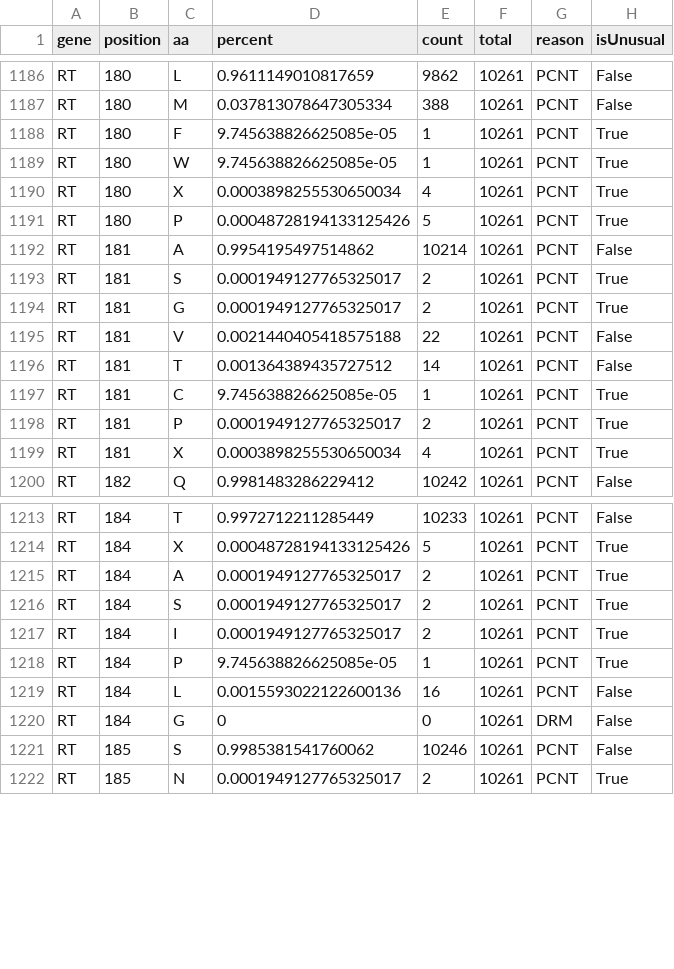
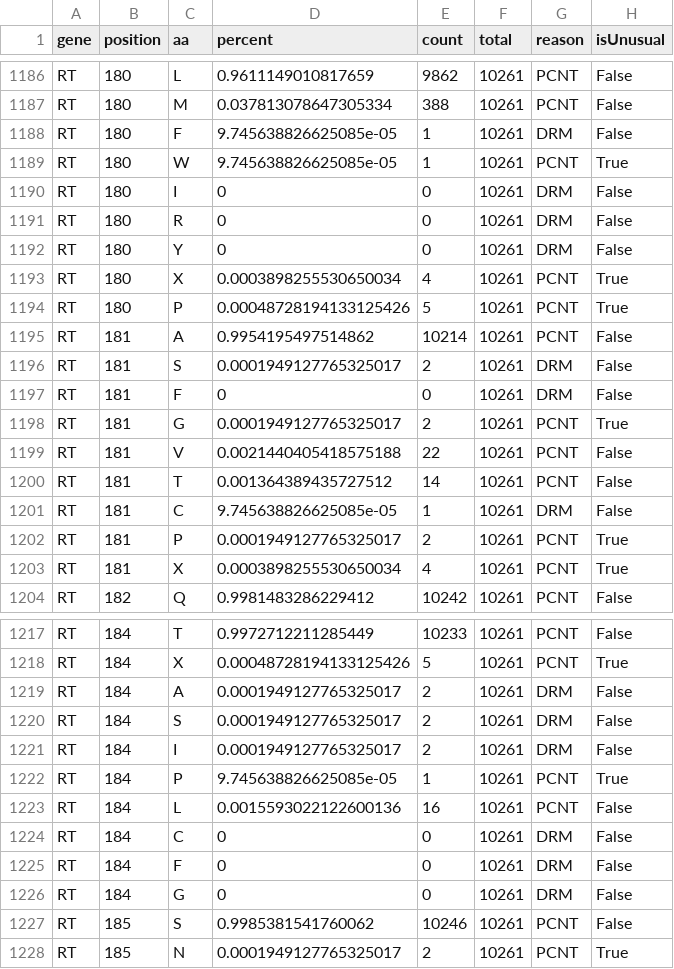
Before and after one commit to hivdb/sierra-hbv, a CSV file: src/main/resources/aapcnt/rx-all_genotype-all.csv, drawn as a sheet; only a part is shown, gaps mark what is left out; the diff covers the shown part only.

```diff
--- a/src/main/resources/aapcnt/rx-all_genotype-all.csv
+++ b/src/main/resources/aapcnt/rx-all_genotype-all.csv
@@ -1187,4 +1187,7 @@ RT,180,L,0.9611149010817659,9862,10261,PCNT,False
 RT,180,M,0.037813078647305334,388,10261,PCNT,False
-RT,180,F,9.745638826625085e-05,1,10261,PCNT,True
+RT,180,F,9.745638826625085e-05,1,10261,DRM,False
 RT,180,W,9.745638826625085e-05,1,10261,PCNT,True
+RT,180,I,0,0,10261,DRM,False
+RT,180,R,0,0,10261,DRM,False
+RT,180,Y,0,0,10261,DRM,False
 RT,180,X,0.0003898255530650034,4,10261,PCNT,True
@@ -1192,3 +1195,4 @@ RT,180,P,0.00048728194133125426,5,10261,PCNT,True
 RT,181,A,0.9954195497514862,10214,10261,PCNT,False
-RT,181,S,0.0001949127765325017,2,10261,PCNT,True
+RT,181,S,0.0001949127765325017,2,10261,DRM,False
+RT,181,F,0,0,10261,DRM,False
 RT,181,G,0.0001949127765325017,2,10261,PCNT,True
@@ -1196,3 +1200,3 @@ RT,181,V,0.0021440405418575188,22,10261,PCNT,False
 RT,181,T,0.001364389435727512,14,10261,PCNT,False
-RT,181,C,9.745638826625085e-05,1,10261,PCNT,True
+RT,181,C,9.745638826625085e-05,1,10261,DRM,False
 RT,181,P,0.0001949127765325017,2,10261,PCNT,True
@@ -1214,7 +1218,9 @@ RT,184,T,0.9972712211285449,10233,10261,PCNT,False
 RT,184,X,0.00048728194133125426,5,10261,PCNT,True
-RT,184,A,0.0001949127765325017,2,10261,PCNT,True
-RT,184,S,0.0001949127765325017,2,10261,PCNT,True
-RT,184,I,0.0001949127765325017,2,10261,PCNT,True
+RT,184,A,0.0001949127765325017,2,10261,DRM,False
+RT,184,S,0.0001949127765325017,2,10261,DRM,False
+RT,184,I,0.0001949127765325017,2,10261,DRM,False
 RT,184,P,9.745638826625085e-05,1,10261,PCNT,True
 RT,184,L,0.0015593022122600136,16,10261,PCNT,False
+RT,184,C,0,0,10261,DRM,False
+RT,184,F,0,0,10261,DRM,False
 RT,184,G,0,0,10261,DRM,False
```
Also changed, not shown: 3 added rows and 4 edited cells elsewhere in this file, 3 other files.
